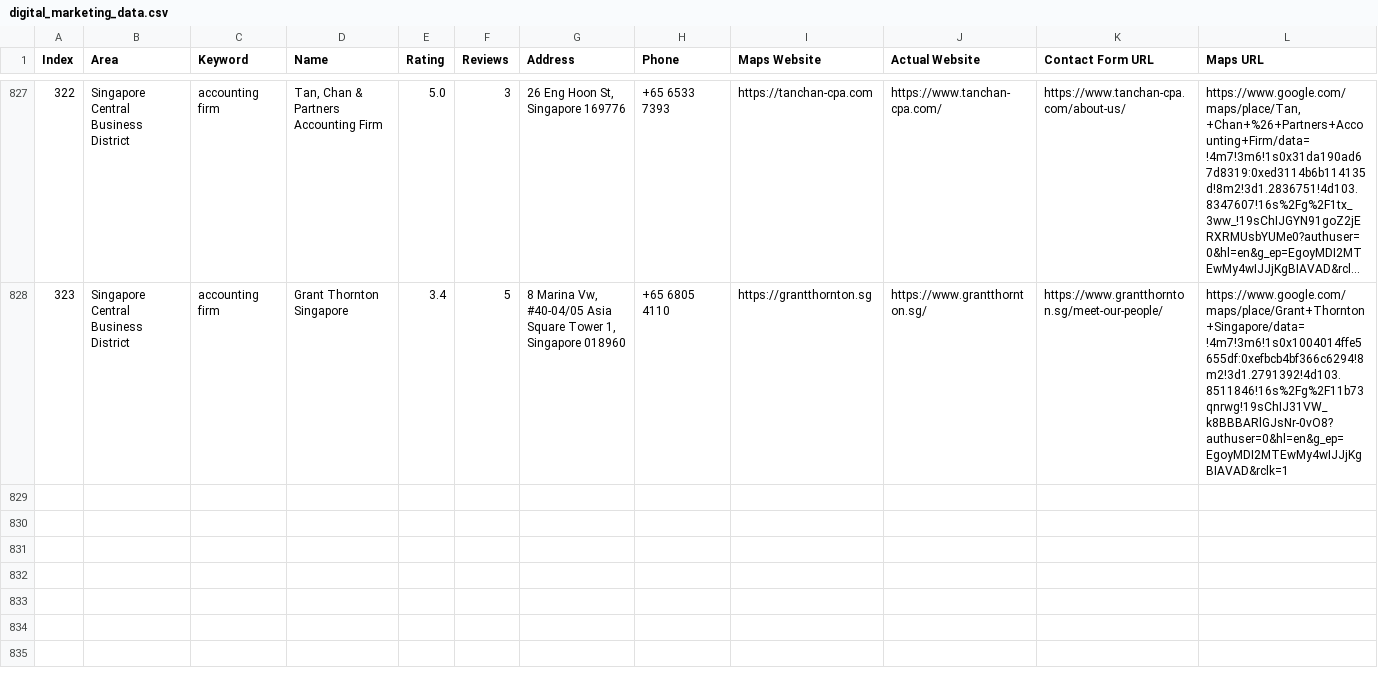
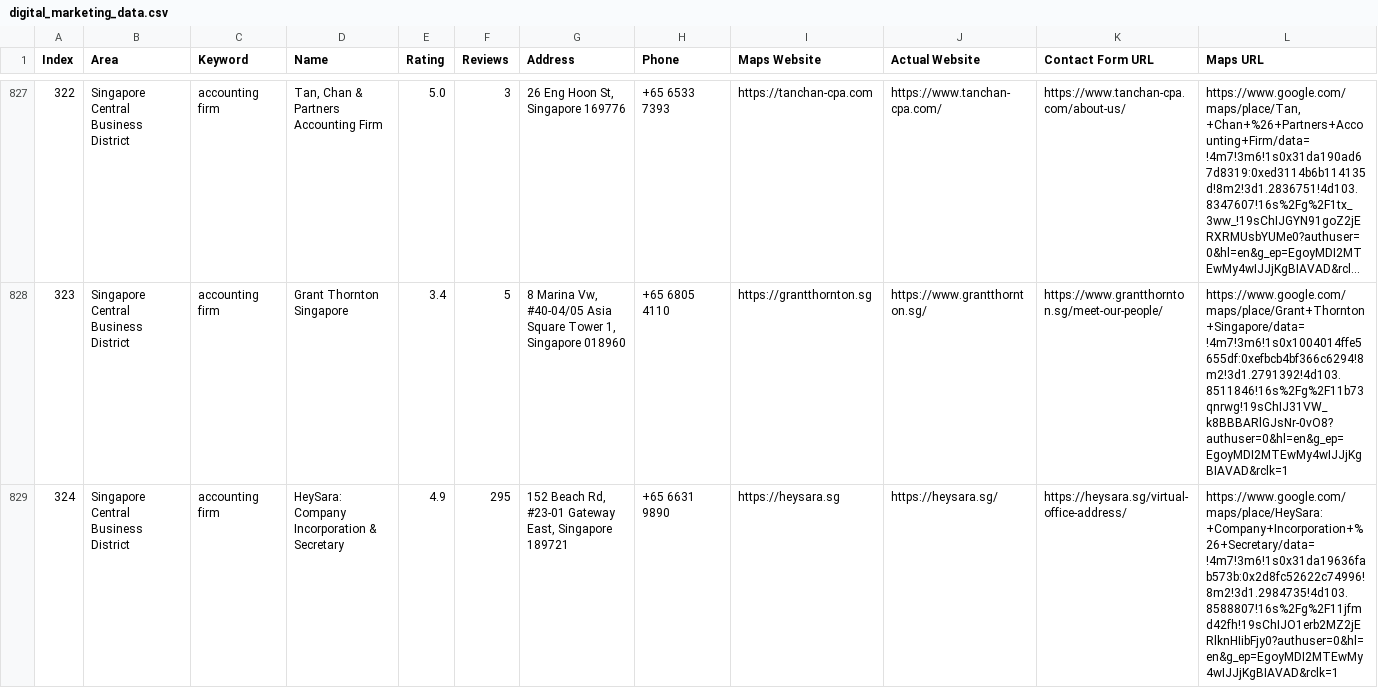
Before and after one commit to AhtehshamSanandwala/outreach-automation, a CSV file: digital_marketing_data.csv, drawn as a sheet; only a part is shown, gaps mark what is left out; long unchanged cells end in …; rows hold the shown columns only; the diff covers the shown part only; the diff names each change by its address in the sheet, - before the commit and + after, or states it on an @@ line.

```diff
--- a/digital_marketing_data.csv
+++ b/digital_marketing_data.csv
+row 829: 324 | Singapore Central Business District | accounting firm | HeySara: Company Incorporation & Secretary | 4.9 | 295 | 152 Beach Rd, #23-01 Gateway East, Singapore 189721 | +65 6631 9890 | https://heysara.sg | https://heysara.sg/ | https://heysara.sg/virtual-office-address/ | https://www.google.com/maps/place/HeySara:+Company+Incorporation+%26+Secretary/data=!4m7!3m6!1s0x31da19636fab573b:0x2d8fc52622c74996!8m2!3d1.2984735!4d103.8588807!16s%2Fg%2F11jfmd42fh!19sChIJO1erb2MZ2jERlknHIibFjy0?authuser=0&hl=en&g_ep=EgoyMDI2MTEwMy4wIJJjKgBIAVAD&rclk=1
```
Also changed, not shown: 1 added row elsewhere in this file, 2 other files.
